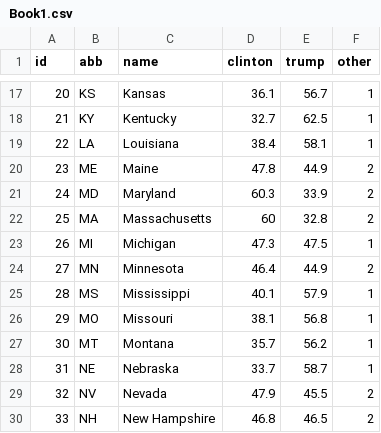
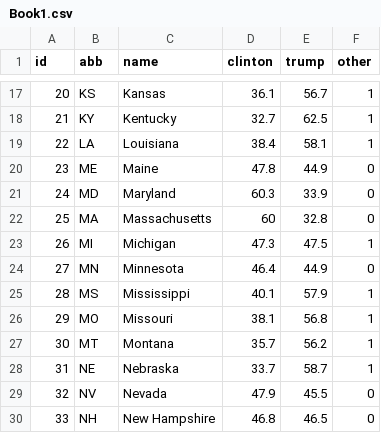
Before and after one commit to agri643/agri643.github.io, a CSV file: project/Book1.csv, drawn as a sheet; only a part is shown, gaps mark what is left out; the diff covers the shown part only.

Commit message:
Update Book1.csv

```diff
--- a/project/Book1.csv
+++ b/project/Book1.csv
@@ -19,7 +19,7 @@ id,abb,name,clinton,trump,other
 22,LA,Louisiana,38.4,58.1,1
-23,ME,Maine,47.8,44.9,2
-24,MD,Maryland,60.3,33.9,2
-25,MA,Massachusetts,60,32.8,2
+23,ME,Maine,47.8,44.9,0
+24,MD,Maryland,60.3,33.9,0
+25,MA,Massachusetts,60,32.8,0
 26,MI,Michigan,47.3,47.5,1
-27,MN,Minnesota,46.4,44.9,2
+27,MN,Minnesota,46.4,44.9,0
 28,MS,Mississippi,40.1,57.9,1
@@ -28,3 +28,3 @@ id,abb,name,clinton,trump,other
 31,NE,Nebraska,33.7,58.7,1
-32,NV,Nevada,47.9,45.5,2
-33,NH,New Hampshire,46.8,46.5,2
+32,NV,Nevada,47.9,45.5,0
+33,NH,New Hampshire,46.8,46.5,0
```
Also changed, not shown: 16 edited cells elsewhere in this file.
